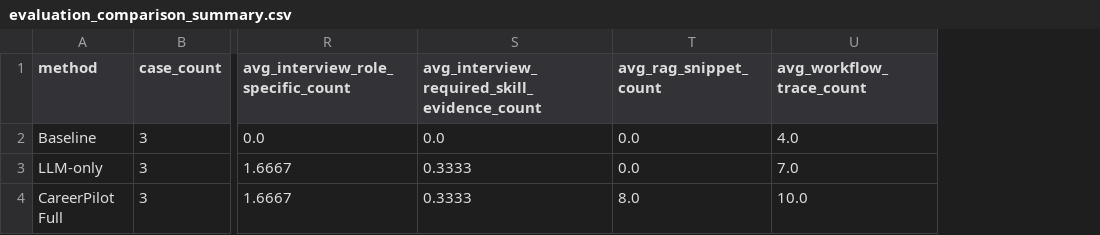
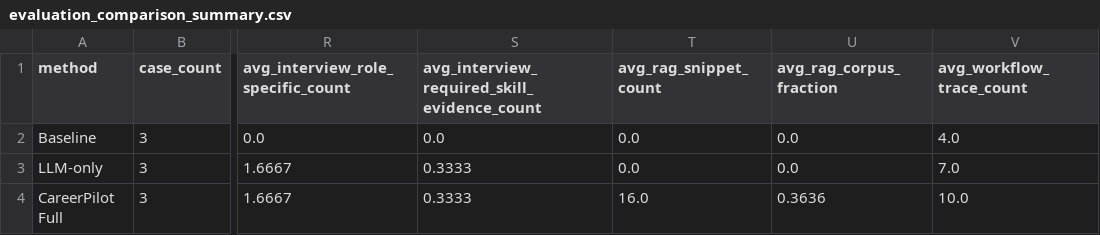
Before and after one commit to BPLYC/CareerPilot-AI, a CSV file: outputs/evaluation_comparison_summary.csv, drawn as a sheet; only a part is shown, gaps mark what is left out; the diff names each change by its address in the sheet, - before the commit and + after, or states it on an @@ line.

```diff
--- a/outputs/evaluation_comparison_summary.csv
+++ b/outputs/evaluation_comparison_summary.csv
+column U (avg_rag_corpus_fraction), rows 2-4: 0.0 | 0.0 | 0.3636
-T4 (avg_rag_snippet_count): 8.0
+T4 (avg_rag_snippet_count): 16.0
```
Also changed, not shown: outputs/evaluation_results.csv, 12 other files.
